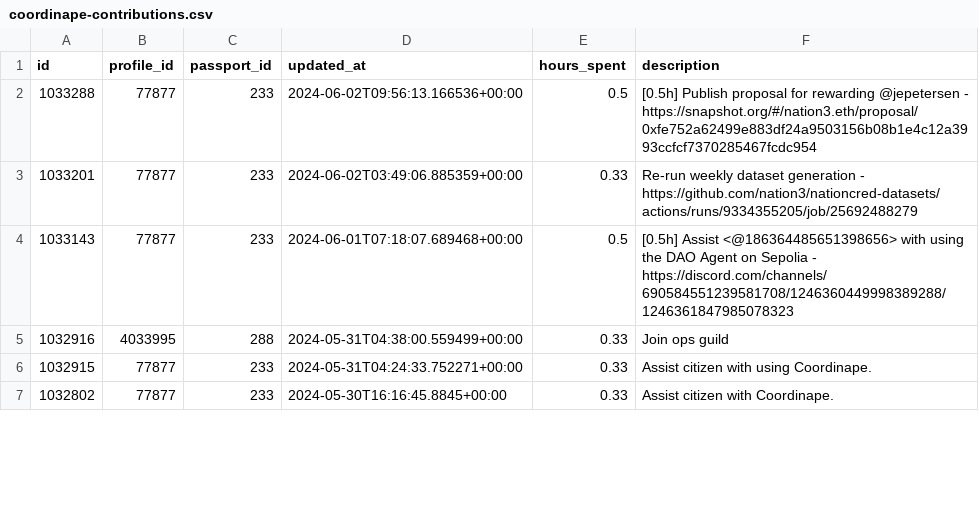
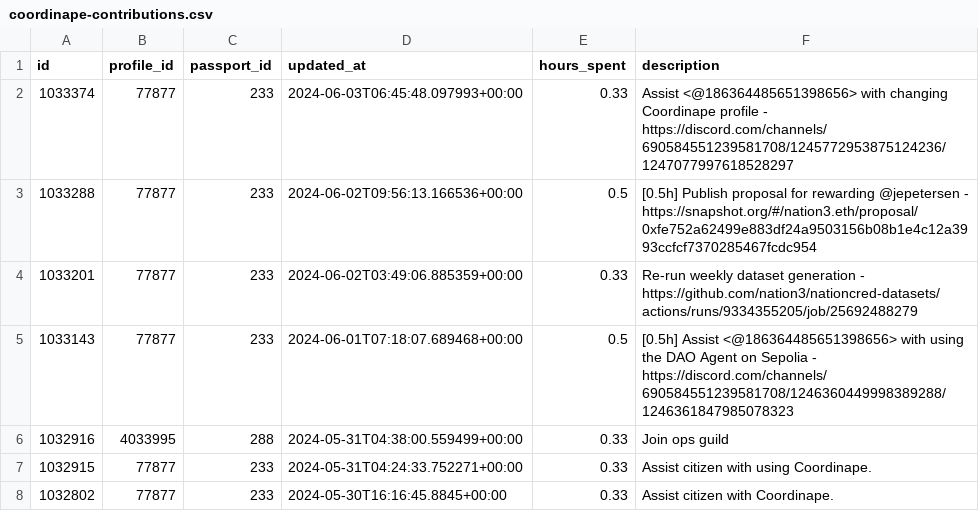
Before and after one commit to nation3/citizen-rewards, a CSV file: ops-guild/contributions/coordinape-contributions.csv, drawn as a sheet; only a part is shown.

Commit message:
⚙️ ops guild - fetch coordinape contributions

```diff
--- a/ops-guild/contributions/coordinape-contributions.csv
+++ b/ops-guild/contributions/coordinape-contributions.csv
@@ -1,2 +1,3 @@
 id,profile_id,passport_id,updated_at,hours_spent,description
+1033374,77877,233,2024-06-03T06:45:48.097993+00:00,0.33,Assist <@186364485651398656> with changing Coordinape profile - https://discord.com/channels/690584551239581708/1245772953875124236/1247077997618528297
 1033288,77877,233,2024-06-02T09:56:13.166536+00:00,0.5,[0.5h] Publish proposal for rewarding @jepetersen - https://snapshot.org/#/nation3.eth/proposal/0xfe752a62499e883df24a9503156b08b1e4c12a3993ccfcf7370285467fcdc954
```
